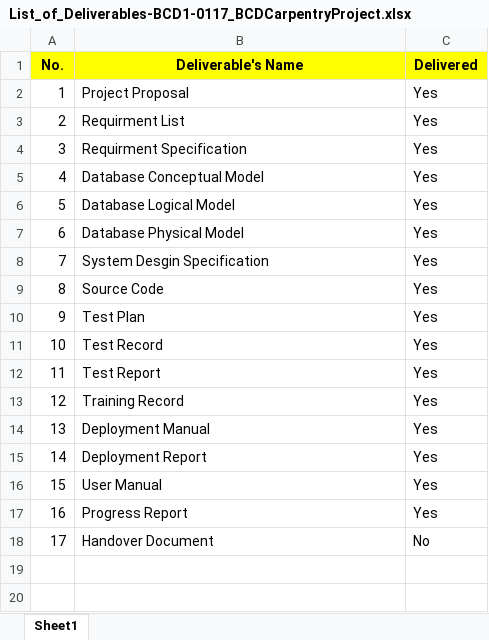
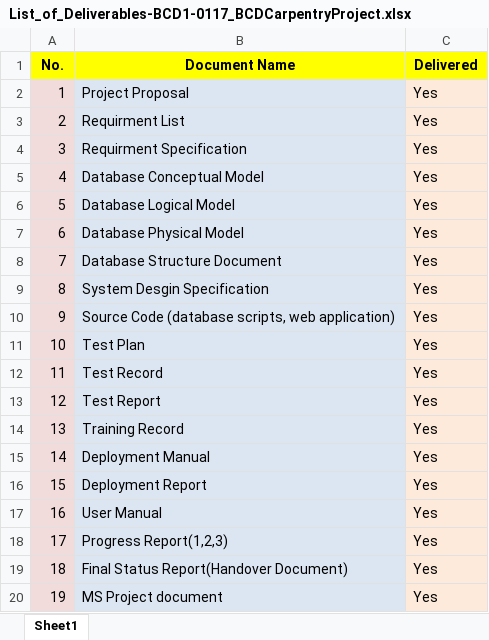
Before and after one commit to TaoSun2016/BCD-Carpentry-Project, an Excel workbook: 08_Management/List_of_Deliverables-BCD1-0117_BCDCarpentryProject.xlsx, sheet Sheet1, drawn as a sheet; values as stored, in another font and other column widths than the file's, no borders; removed rows and columns are numbered as before the commit, all else as after; the diff names each change by its address in the sheet, - before the commit and + after, or states it on an @@ line.

Commit message:
update doc list

```diff
--- a/08_Management/List_of_Deliverables-BCD1-0117_BCDCarpentryProject.xlsx (sheet Sheet1)
+++ b/08_Management/List_of_Deliverables-BCD1-0117_BCDCarpentryProject.xlsx (sheet Sheet1)
-B1: Deliverable's Name
+B1: Document Name
-A2:A7 fill: none
+A2:A7 fill: #F2DCDB
-B2:B7 fill: none
+B2:B7 fill: #DCE6F2
-C2:C7 fill: none
+C2:C7 fill: #FDEADA
+row 8: 7 | Database Structure Document | Yes
@@ column A (No.) renumbered between rows 9 and 18 @@
-A9:A18 fill: none
+A9:A18 fill: #F2DCDB
-B9:B18 fill: none
+B9:B18 fill: #DCE6F2
-C9:C18 fill: none
+C9:C18 fill: #FDEADA
-B10 (Document Name): Source Code
+B10 (Document Name): Source Code (database scripts, web application)
-B18 (Document Name): Progress Report
+B18 (Document Name): Progress Report(1,2,3)
-row 18: 17 | Handover Document | No
+row 19: 18 | Final Status Report(Handover Document) | Yes
+row 20: 19 | MS Project document | Yes
```
